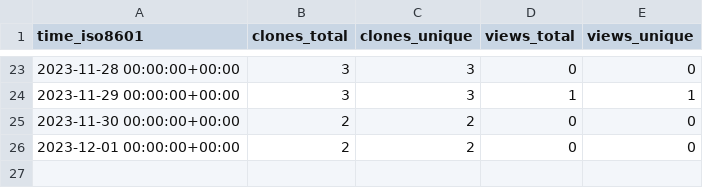
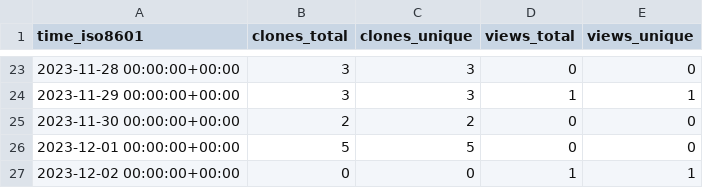
Before and after one commit to joaothallis/m4xshen.dev, a CSV file: m4xshen/m4xshen.dev/ghrs-data/views_clones_aggregate.csv, drawn as a sheet; only a part is shown, gaps mark what is left out.

```diff
--- a/m4xshen/m4xshen.dev/ghrs-data/views_clones_aggregate.csv
+++ b/m4xshen/m4xshen.dev/ghrs-data/views_clones_aggregate.csv
@@ -25,2 +25,3 @@ time_iso8601,clones_total,clones_unique,views_total,views_unique
 2023-11-30 00:00:00+00:00,2,2,0,0
-2023-12-01 00:00:00+00:00,2,2,0,0
+2023-12-01 00:00:00+00:00,5,5,0,0
+2023-12-02 00:00:00+00:00,0,0,1,1
```
Also changed, not shown: 1 other file.
